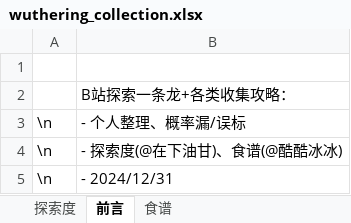
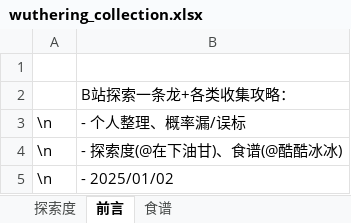
Before and after one commit to errrr-er/alll, an Excel workbook: personal/excel/wuthering_collection.xlsx, sheet 前言, drawn as a sheet; values as stored, in another font and other column widths than the file's, no borders; the diff names each change by its address in the sheet, - before the commit and + after, or states it on an @@ line.

```diff
--- a/personal/excel/wuthering_collection.xlsx (sheet 前言)
+++ b/personal/excel/wuthering_collection.xlsx (sheet 前言)
-B5: - 2024/12/31
+B5: - 2025/01/02
```
Also changed, not shown: sheet 探索度, 1 other file.
